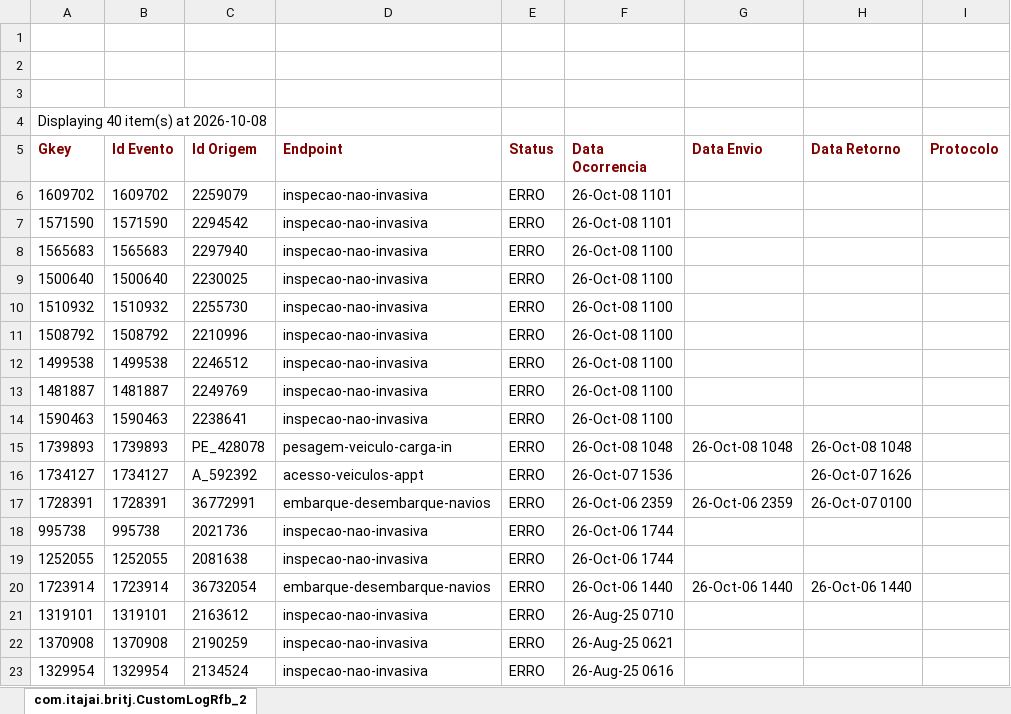
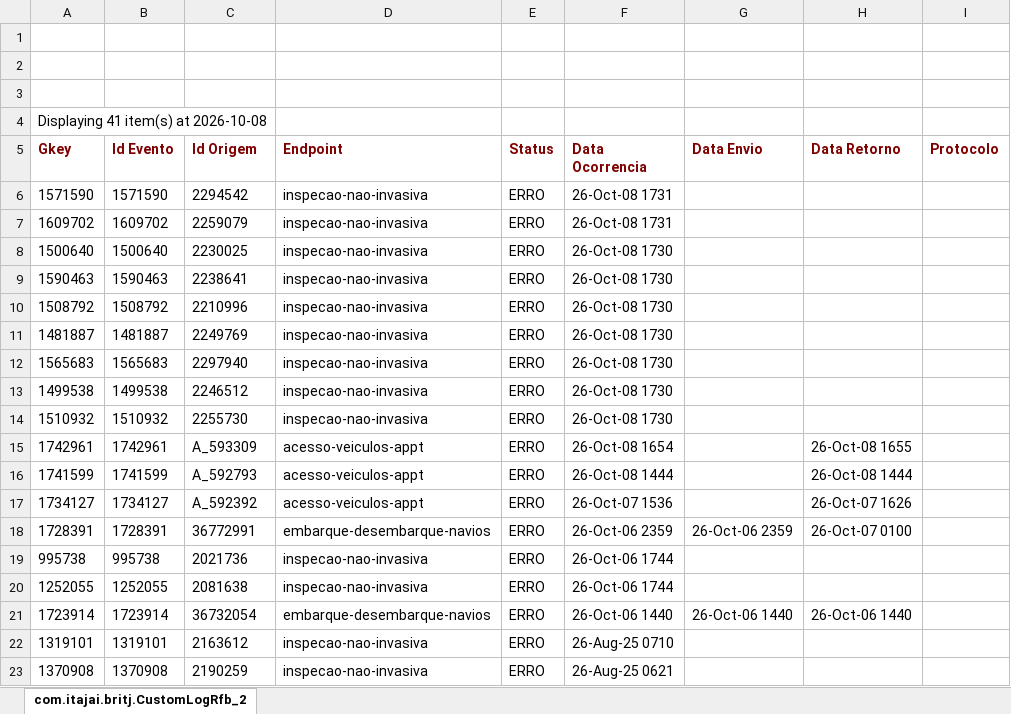
Before and after one commit to amandusmuniz/logs_rfb, an Excel workbook: dados.xlsx, sheet com.itajai.britj.CustomLogRfb_2, drawn as a sheet; only a part is shown; the shorter side is filled out with more unchanged rows; values as stored, in another font and other column widths than the file's, no borders; charts and pictures not drawn; removed rows and columns are numbered as before the commit, all else as after; the diff names each change by its address in the sheet, - before the commit and + after, or states it on an @@ line.

Commit message:
Add files via upload

```diff
--- a/dados.xlsx (sheet com.itajai.britj.CustomLogRfb_2)
+++ b/dados.xlsx (sheet com.itajai.britj.CustomLogRfb_2)
-A4 (Gkey): Displaying 40 item(s) at 2026-10-08
+A4 (Gkey): Displaying 41 item(s) at 2026-10-08
-row 6: 1609702 | 1609702 | 2259079 | inspecao-nao-invasiva | ERRO | 26-Oct-08 1101
-F6 (Data Ocorrencia): 26-Oct-08 1101
+F6 (Data Ocorrencia): 26-Oct-08 1731
-row 8: 1565683 | 1565683 | 2297940 | inspecao-nao-invasiva | ERRO | 26-Oct-08 1100
+row 7: 1609702 | 1609702 | 2259079 | inspecao-nao-invasiva | ERRO | 26-Oct-08 1731
-F8 (Data Ocorrencia): 26-Oct-08 1100
+F8 (Data Ocorrencia): 26-Oct-08 1730
-row 10: 1510932 | 1510932 | 2255730 | inspecao-nao-invasiva | ERRO | 26-Oct-08 1100
+row 9: 1590463 | 1590463 | 2238641 | inspecao-nao-invasiva | ERRO | 26-Oct-08 1730
-F10 (Data Ocorrencia): 26-Oct-08 1100
+F10 (Data Ocorrencia): 26-Oct-08 1730
-row 12: 1499538 | 1499538 | 2246512 | inspecao-nao-invasiva | ERRO | 26-Oct-08 1100
-F11 (Data Ocorrencia): 26-Oct-08 1100
+F11 (Data Ocorrencia): 26-Oct-08 1730
-row 14: 1590463 | 1590463 | 2238641 | inspecao-nao-invasiva | ERRO | 26-Oct-08 1100
-row 15: 1739893 | 1739893 | PE_428078 | pesagem-veiculo-carga-in | ERRO | 26-Oct-08 1048 | 26-Oct-08 1048 | 26-Oct-08 1048
+row 12: 1565683 | 1565683 | 2297940 | inspecao-nao-invasiva | ERRO | 26-Oct-08 1730
+row 13: 1499538 | 1499538 | 2246512 | inspecao-nao-invasiva | ERRO | 26-Oct-08 1730
+row 14: 1510932 | 1510932 | 2255730 | inspecao-nao-invasiva | ERRO | 26-Oct-08 1730
+row 15: 1742961 | 1742961 | A_593309 | acesso-veiculos-appt | ERRO | 26-Oct-08 1654 |  | 26-Oct-08 1655
+row 16: 1741599 | 1741599 | A_592793 | acesso-veiculos-appt | ERRO | 26-Oct-08 1444 |  | 26-Oct-08 1444
```
